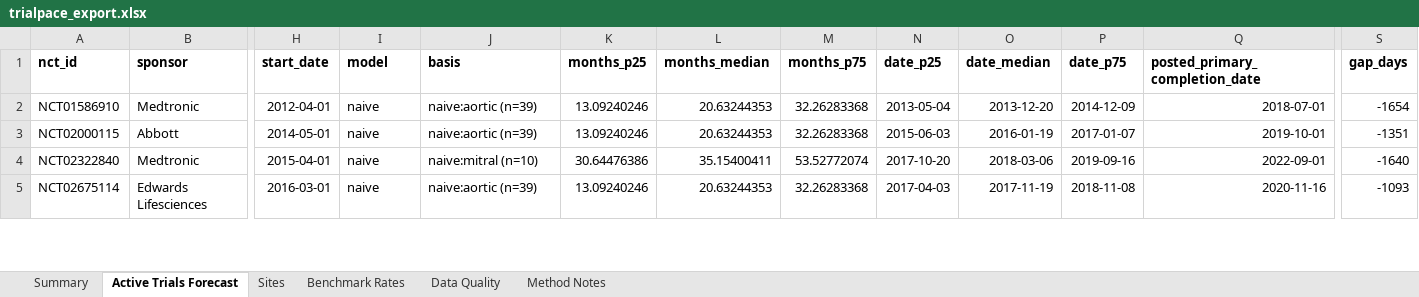
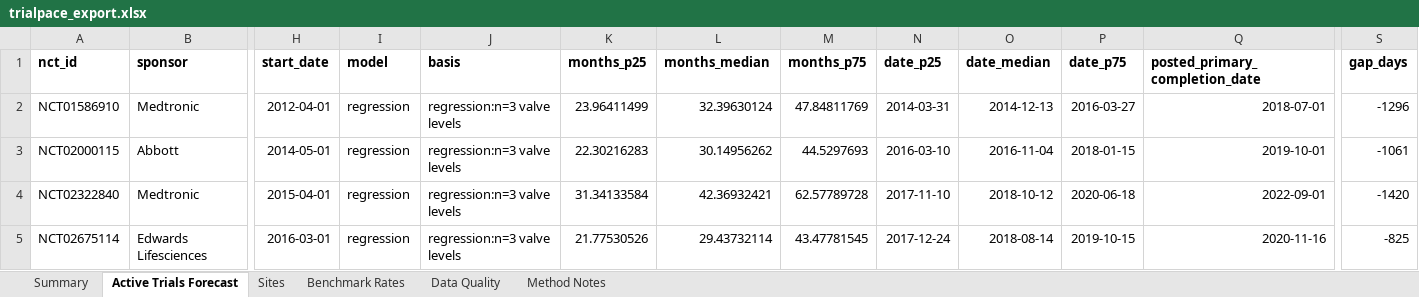
Before and after one commit to hasnainsizar/TrialPace, an Excel workbook: data/excel/trialpace_export.xlsx, sheet Active Trials Forecast, drawn as a sheet; only a part is shown, gaps mark what is left out; values as stored, in another font and other column widths than the file's, no borders; conditional formats not drawn; the diff covers the shown part only; the diff names each change by its address in the sheet, - before the commit and + after, or states it on an @@ line.

```diff
--- a/data/excel/trialpace_export.xlsx (sheet Active Trials Forecast)
+++ b/data/excel/trialpace_export.xlsx (sheet Active Trials Forecast)
-I2:I5 (model): naive
+I2:I5 (model): regression
-J2:J3 (basis): naive:aortic (n=39)
+J2:J3 (basis): regression:n=3 valve levels
-K2 (months_p25): 13.09240246
+K2 (months_p25): 23.96411499
-L2 (months_median): 20.63244353
+L2 (months_median): 32.39630124
-M2 (months_p75): 32.26283368
+M2 (months_p75): 47.84811769
-N2 (date_p25): 2013-05-04
+N2 (date_p25): 2014-03-31
-O2 (date_median): 2013-12-20
+O2 (date_median): 2014-12-13
-P2 (date_p75): 2014-12-09
+P2 (date_p75): 2016-03-27
-S2 (gap_days): -1654
+S2 (gap_days): -1296
-K3 (months_p25): 13.09240246
+K3 (months_p25): 22.30216283
-L3 (months_median): 20.63244353
+L3 (months_median): 30.14956262
-M3 (months_p75): 32.26283368
+M3 (months_p75): 44.5297693
-N3 (date_p25): 2015-06-03
+N3 (date_p25): 2016-03-10
-O3 (date_median): 2016-01-19
+O3 (date_median): 2016-11-04
-P3 (date_p75): 2017-01-07
+P3 (date_p75): 2018-01-15
-S3 (gap_days): -1351
+S3 (gap_days): -1061
-J4 (basis): naive:mitral (n=10)
+J4 (basis): regression:n=3 valve levels
-K4 (months_p25): 30.64476386
+K4 (months_p25): 31.34133584
-L4 (months_median): 35.15400411
+L4 (months_median): 42.36932421
-M4 (months_p75): 53.52772074
+M4 (months_p75): 62.57789728
-N4 (date_p25): 2017-10-20
+N4 (date_p25): 2017-11-10
-O4 (date_median): 2018-03-06
+O4 (date_median): 2018-10-12
-P4 (date_p75): 2019-09-16
+P4 (date_p75): 2020-06-18
-S4 (gap_days): -1640
+S4 (gap_days): -1420
-J5 (basis): naive:aortic (n=39)
+J5 (basis): regression:n=3 valve levels
-K5 (months_p25): 13.09240246
+K5 (months_p25): 21.77530526
-L5 (months_median): 20.63244353
+L5 (months_median): 29.43732114
-M5 (months_p75): 32.26283368
+M5 (months_p75): 43.47781545
-N5 (date_p25): 2017-04-03
+N5 (date_p25): 2017-12-24
-O5 (date_median): 2017-11-19
+O5 (date_median): 2018-08-14
-P5 (date_p75): 2018-11-08
+P5 (date_p75): 2019-10-15
-S5 (gap_days): -1093
+S5 (gap_days): -825
```
Also changed, not shown: 1040 edited cells elsewhere in this sheet, sheet Method Notes, sheet Summary, 11 other files.
